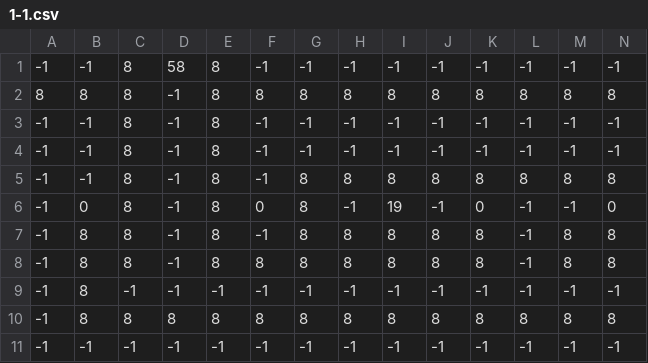
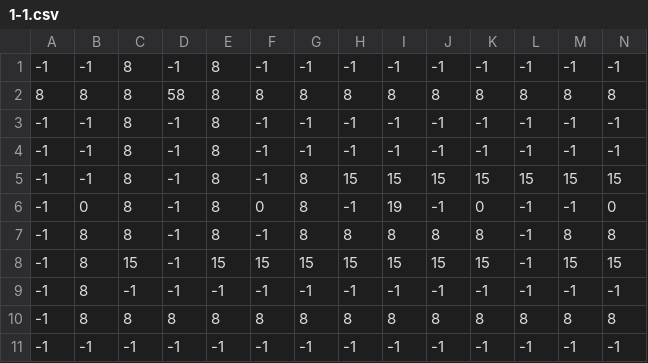
Before and after one commit to penguinLiang/ZeldaTeamMirror, a CSV file: ZeldaTeam3/Content/Rooms/1-1.csv, drawn as a sheet; only a part is shown; the diff names each change by its address in the sheet, - before the commit and + after, or states it on an @@ line.

Commit message:
Fix basement and player collision area, reset player each room

```diff
--- a/ZeldaTeam3/Content/Rooms/1-1.csv
+++ b/ZeldaTeam3/Content/Rooms/1-1.csv
-D1: 58
+D1: -1
-D2: -1
+D2: 58
-H5: 8
+H5: 15
-I5: 8
+I5: 15
-J5: 8
+J5: 15
-K5: 8
+K5: 15
-L5: 8
+L5: 15
-M5: 8
+M5: 15
-N5: 8
+N5: 15
-C8: 8
+C8: 15
-E8: 8
+E8: 15
-F8: 8
+F8: 15
-G8: 8
+G8: 15
-H8: 8
+H8: 15
-I8: 8
+I8: 15
-J8: 8
+J8: 15
-K8: 8
+K8: 15
-M8: 8
+M8: 15
-N8: 8
+N8: 15
```
Also changed, not shown: 10 other files.
